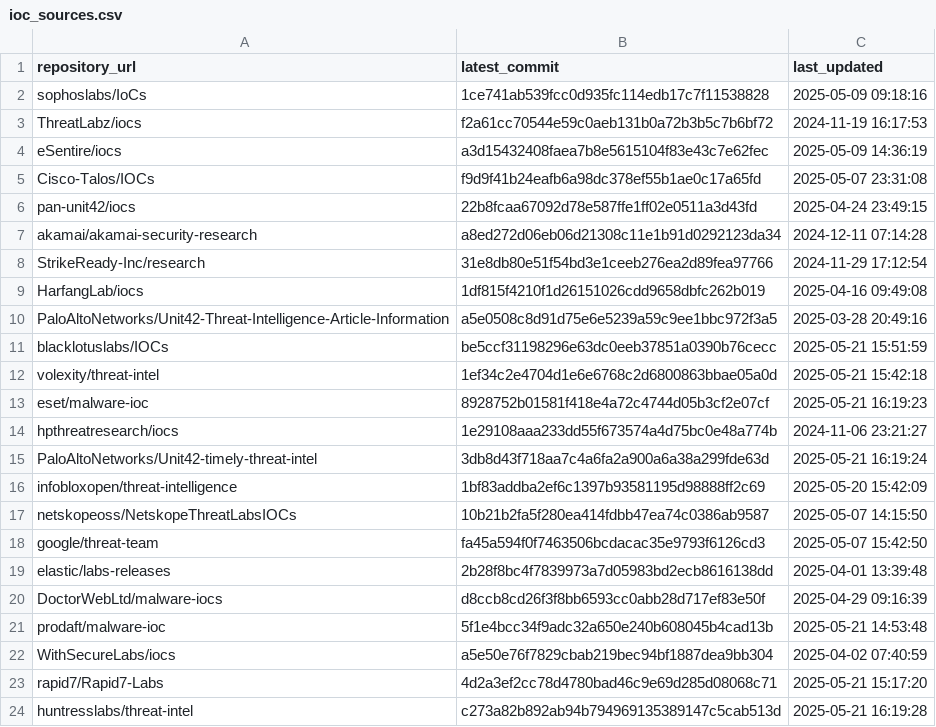
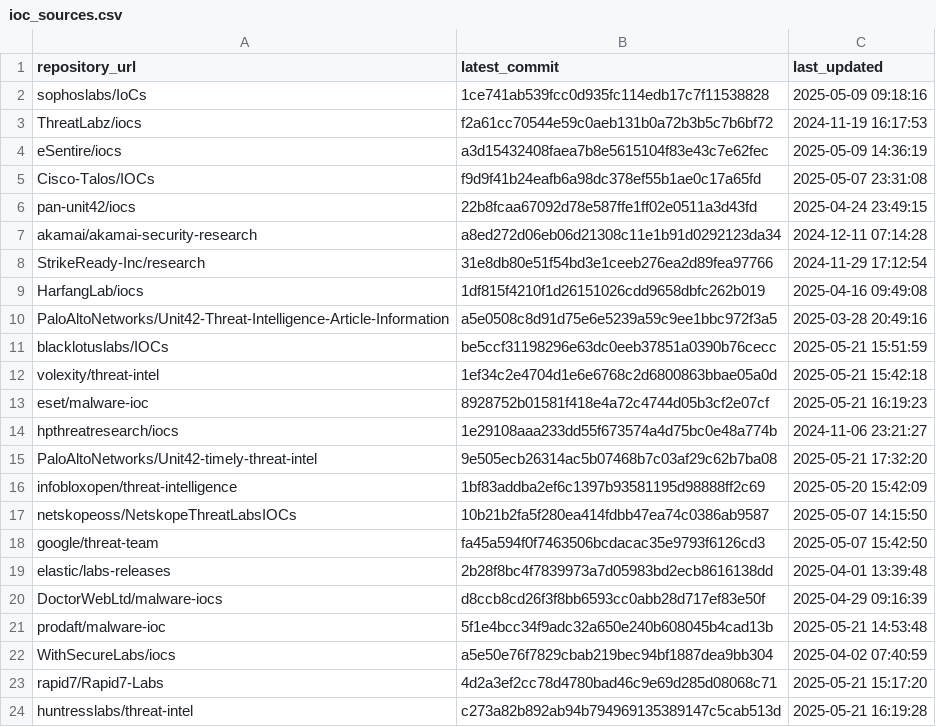
Before and after one commit to sudesh0sudesh/GithubIOC_Collector, a CSV file: ioc_sources.csv, drawn as a sheet.

```diff
--- a/ioc_sources.csv
+++ b/ioc_sources.csv
@@ -14,3 +14,3 @@ eset/malware-ioc,8928752b01581f418e4a72c4744d05b3cf2e07cf,2025-05-21 16:19:23
 hpthreatresearch/iocs,1e29108aaa233dd55f673574a4d75bc0e48a774b,2024-11-06 23:21:27
-PaloAltoNetworks/Unit42-timely-threat-intel,3db8d43f718aa7c4a6fa2a900a6a38a299fde63d,2025-05-21 16:19:24
+PaloAltoNetworks/Unit42-timely-threat-intel,9e505ecb26314ac5b07468b7c03af29c62b7ba08,2025-05-21 17:32:20
 infobloxopen/threat-intelligence,1bf83addba2ef6c1397b93581195d98888ff2c69,2025-05-20 15:42:09
```
Also changed, not shown: 4 other files.
